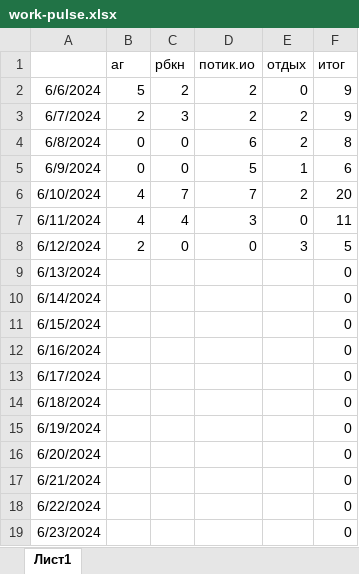
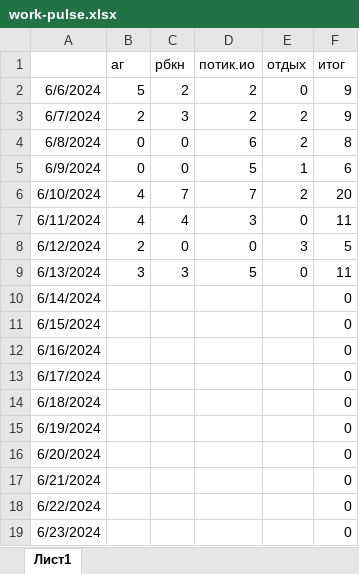
Before and after one commit to potykion/potykion.github.io, an Excel workbook: scripts/work-pulse.xlsx, sheet Лист1, drawn as a sheet; values as stored, in another font and other column widths than the file's, no borders; charts and pictures not drawn; the diff names each change by its address in the sheet, - before the commit and + after, or states it on an @@ line.

```diff
--- a/scripts/work-pulse.xlsx (sheet Лист1)
+++ b/scripts/work-pulse.xlsx (sheet Лист1)
-B9 (аг): (empty)
+B9 (аг): 3
-C9 (рбкн): (empty)
+C9 (рбкн): 3
-D9 (потик.ио): (empty)
+D9 (потик.ио): 5
-E9 (отдых): (empty)
+E9 (отдых): 0
-F9 (итог): 0
+F9 (итог): 11
```
Also changed, not shown: charts or pictures, 2 other files.
